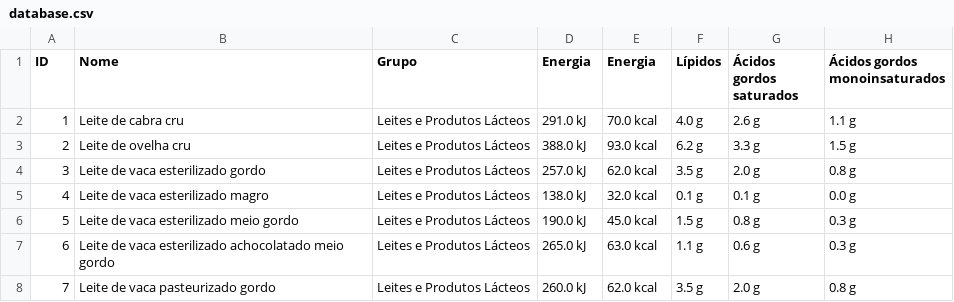
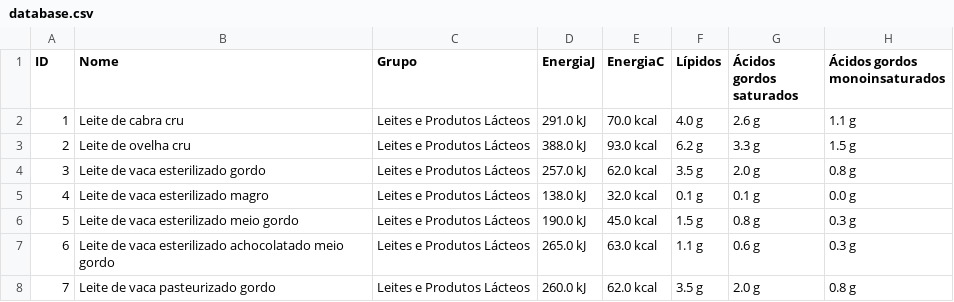
Before and after one commit to andrediegues/DBFoodComp, a CSV file: database.csv, drawn as a sheet; only a part is shown; the diff names each change by its address in the sheet, - before the commit and + after, or states it on an @@ line.

```diff
--- a/database.csv
+++ b/database.csv
-D1: Energia
+D1: EnergiaJ
-E1: Energia
+E1: EnergiaC
```
Also changed, not shown: 4 other files.
